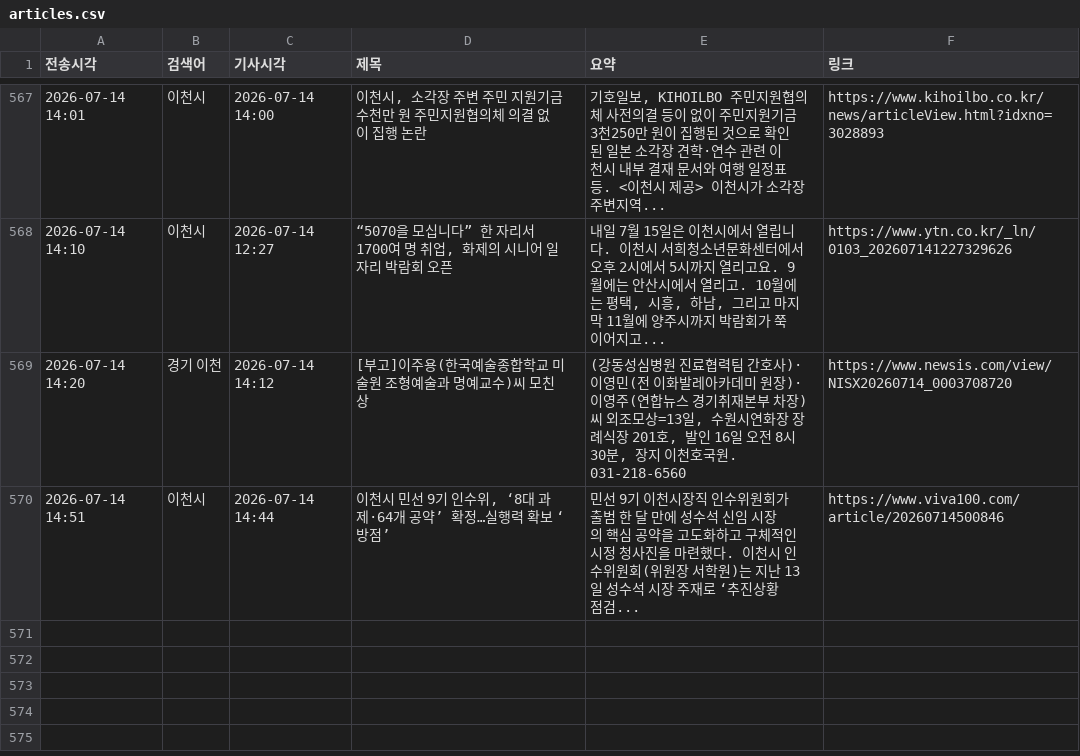
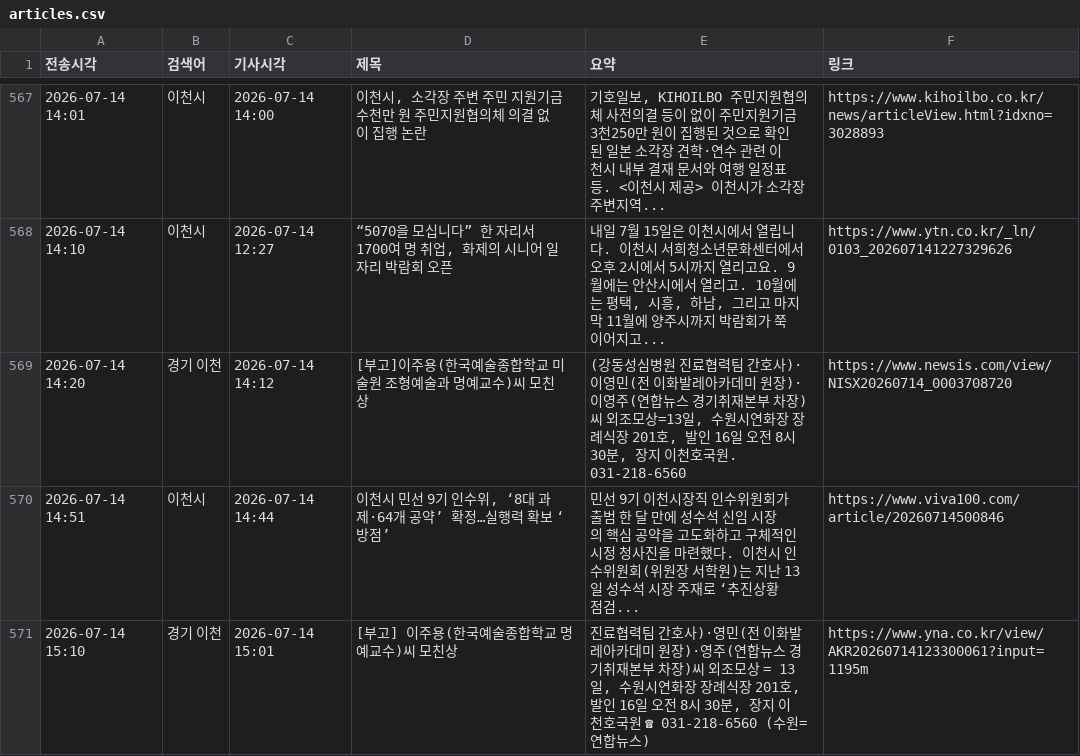
Before and after one commit to linphyca-sys/icheon-news-bot, a CSV file: articles.csv, drawn as a sheet; only a part is shown, gaps mark what is left out.

```diff
--- a/articles.csv
+++ b/articles.csv
@@ -570 +570,2 @@
 2026-07-14 14:51,이천시,2026-07-14 14:44,"이천시 민선 9기 인수위, ‘8대 과제·64개 공약’ 확정…실행력 확보 ‘방점’",민선 9기 이천시장직 인수위원회가 출범 한 달 만에 성수석 신임 시장의 핵심 공약을 고도화하고 구체적인 시정 청사진을 마련했다. 이천시 인수위원회(위원장 서학원)는 지난 13일 성수석 시장 주재로 ‘추진상황 점검...,https://www.viva100.com/article/20260714500846
+2026-07-14 15:10,경기 이천,2026-07-14 15:01,[부고] 이주용(한국예술종합학교 명예교수)씨 모친상,"진료협력팀 간호사)·영민(전 이화발레아카데미 원장)·영주(연합뉴스 경기취재본부 차장)씨 외조모상 = 13일, 수원시연화장 장례식장 201호, 발인 16일 오전 8시 30분, 장지 이천호국원 ☎ 031-218-6560 (수원=연합뉴스)",https://www.yna.co.kr/view/AKR20260714123300061?input=1195m
```
Also changed, not shown: 1 other file.
